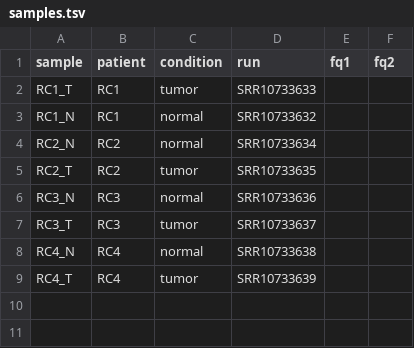
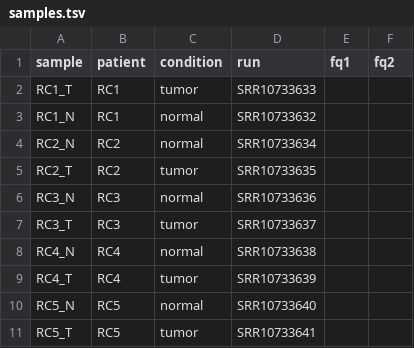
Before and after one commit to deleopemipo001-yachty/snakemake-rnaseq-de, a TSV file: config/samples.tsv, drawn as a sheet.

Commit message:
Add pairs RC4 and RC5

```diff
--- a/config/samples.tsv
+++ b/config/samples.tsv
@@ -9 +9,3 @@ RC4_N	RC4	normal	SRR10733638
 RC4_T	RC4	tumor	SRR10733639		
+RC5_N	RC5	normal	SRR10733640		
+RC5_T	RC5	tumor	SRR10733641		
```
